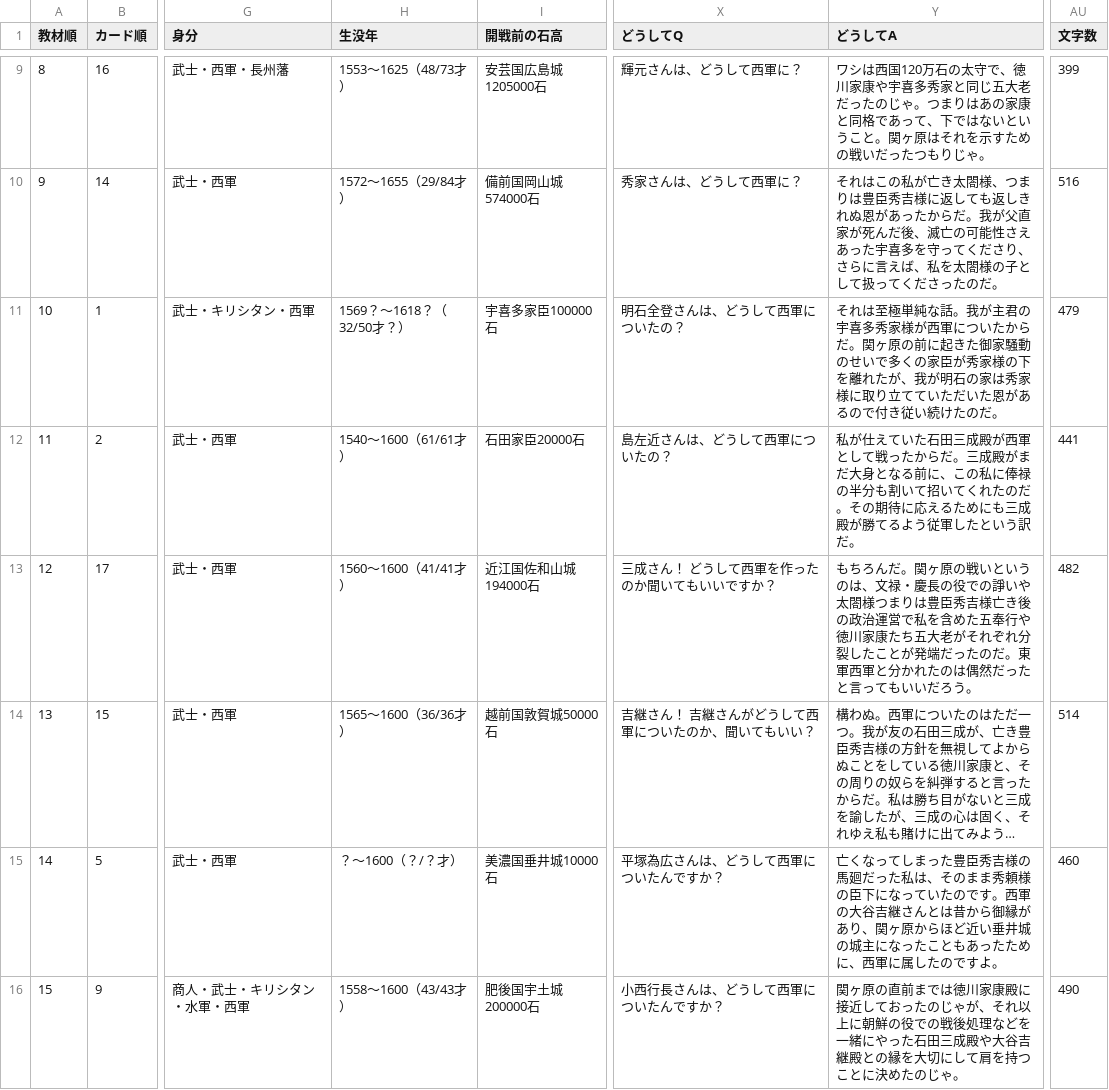
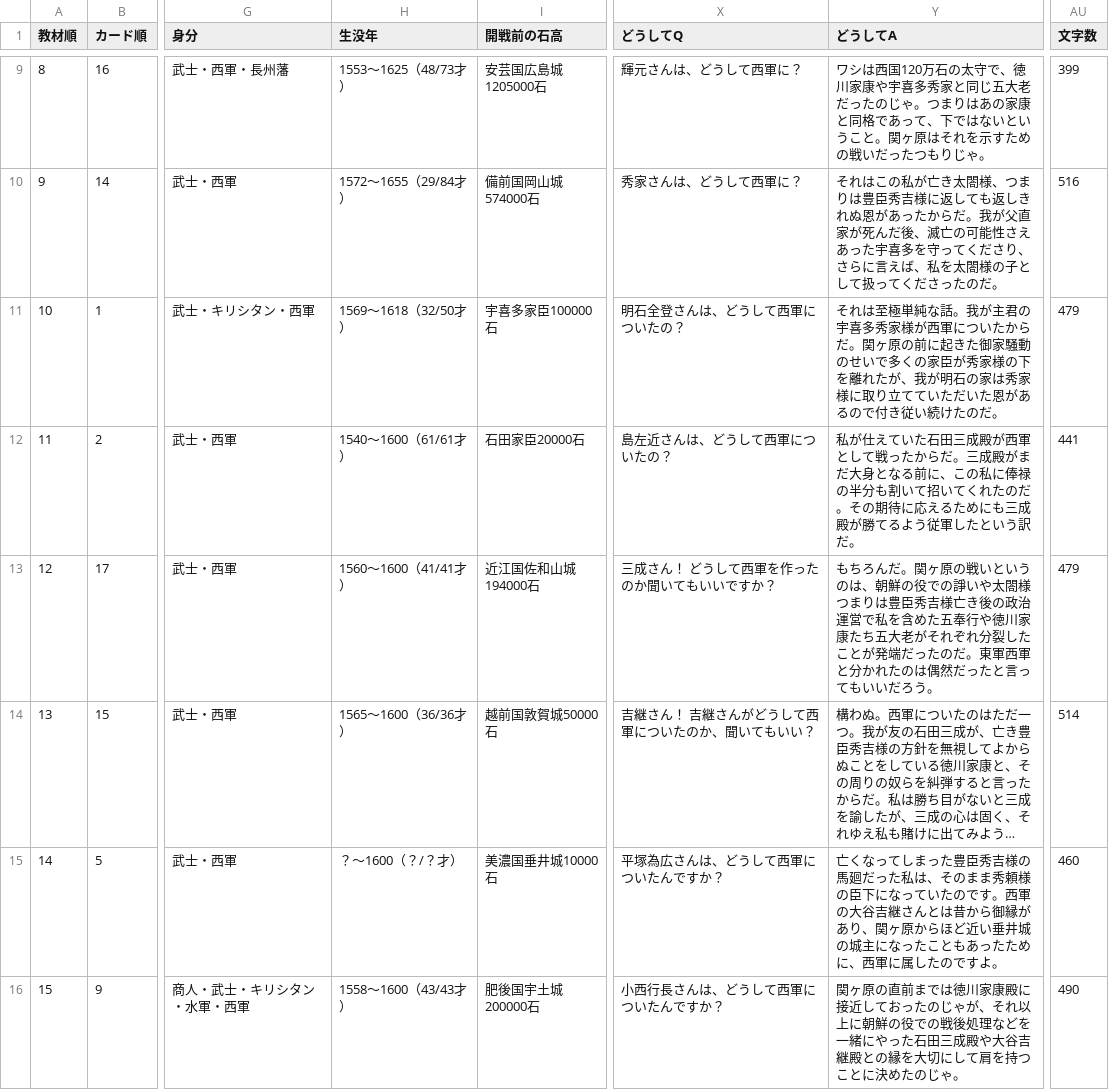
Before and after one commit to project-H-card/textbook, a CSV file: gegw_data/data.csv, drawn as a sheet; only a part is shown, gaps mark what is left out; long unchanged cells end in …; the diff covers the shown part only; the diff names each change by its address in the sheet, - before the commit and + after, or states it on an @@ line.

```diff
--- a/gegw_data/data.csv
+++ b/gegw_data/data.csv
-H11 (生没年): 1569？～1618？（32/50才？）
+H11 (生没年): 1569～1618（32/50才）
-Y13 (どうしてA): …うのは、文禄・慶長の役での…
+Y13 (どうしてA): …うのは、朝鮮の役での…
-AU13 (文字数): 482
+AU13 (文字数): 479
```
Also changed, not shown: 3 edited cells elsewhere in this file, gegw_data/data_with_ruby.csv, gegw_war/data/data.csv, 15 other files.
